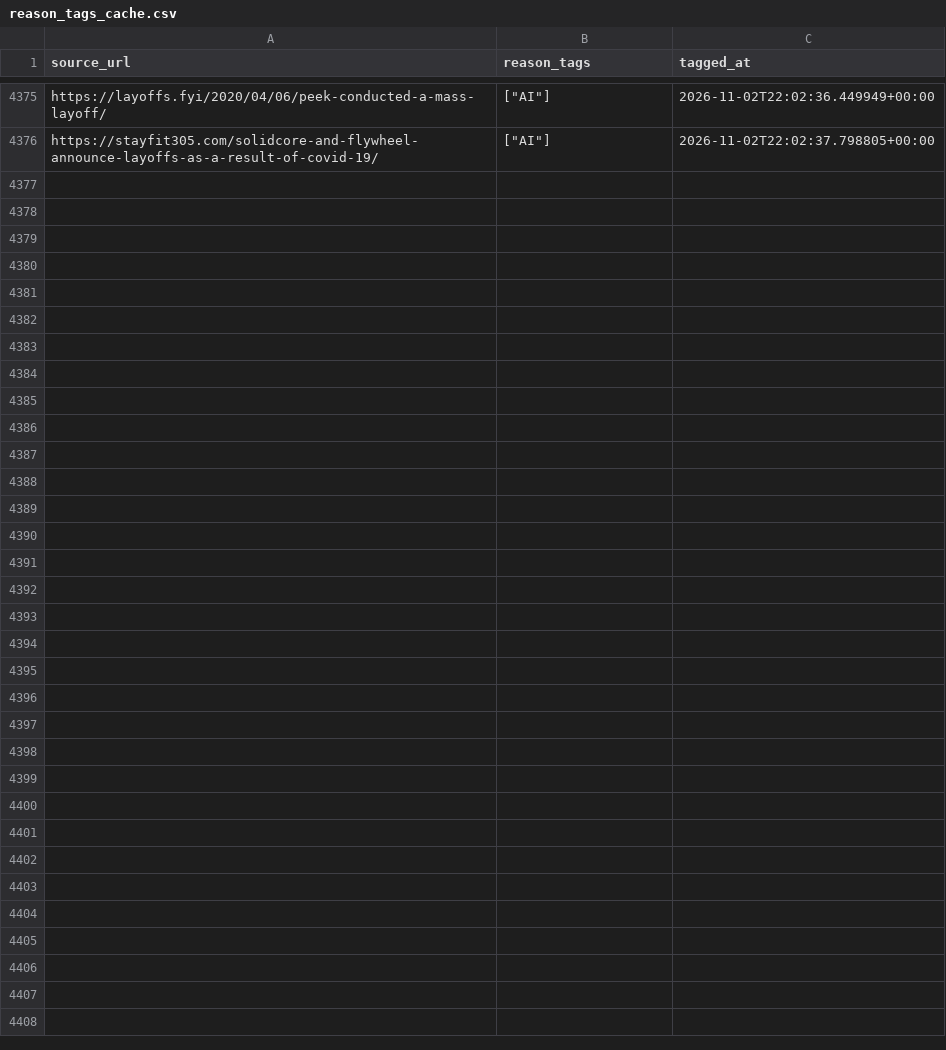
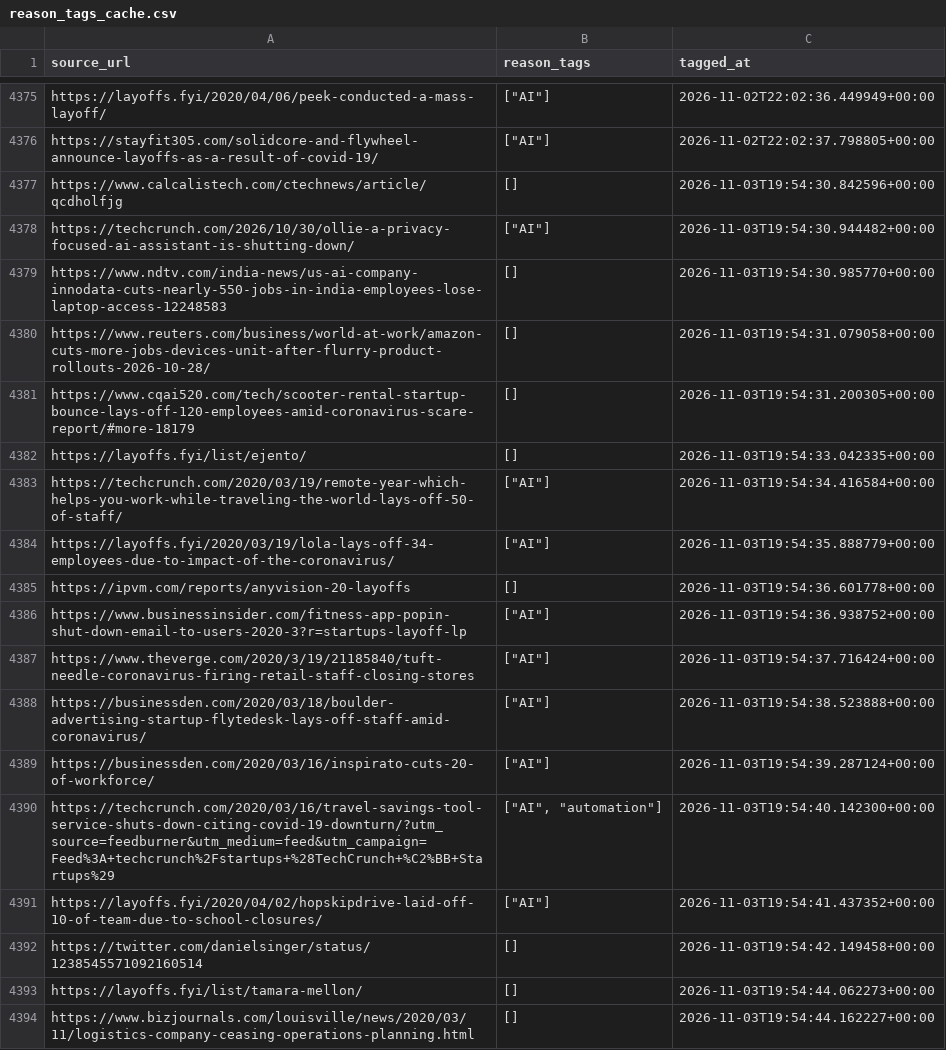
Before and after one commit to RutsDonda/Layoff-Analysis, a CSV file: data/cleaned/reason_tags_cache.csv, drawn as a sheet; only a part is shown, gaps mark what is left out.

```diff
--- a/data/cleaned/reason_tags_cache.csv
+++ b/data/cleaned/reason_tags_cache.csv
@@ -4376 +4376,19 @@ https://layoffs.fyi/2020/04/06/peek-conducted-a-mass-layoff/,"[""AI""]",2026-11-
 https://stayfit305.com/solidcore-and-flywheel-announce-layoffs-as-a-result-of-covid-19/,"[""AI""]",2026-11-02T22:02:37.798805+00:00
+https://www.calcalistech.com/ctechnews/article/qcdholfjg,[],2026-11-03T19:54:30.842596+00:00
+https://techcrunch.com/2026/10/30/ollie-a-privacy-focused-ai-assistant-is-shutting-down/,"[""AI""]",2026-11-03T19:54:30.944482+00:00
+https://www.ndtv.com/india-news/us-ai-company-innodata-cuts-nearly-550-jobs-in-india-employees-lose-laptop-access-12248583,[],2026-11-03T19:54:30.985770+00:00
+https://www.reuters.com/business/world-at-work/amazon-cuts-more-jobs-devices-unit-after-flurry-product-rollouts-2026-10-28/,[],2026-11-03T19:54:31.079058+00:00
+https://www.cqai520.com/tech/scooter-rental-startup-bounce-lays-off-120-employees-amid-coronavirus-scare-report/#more-18179,[],2026-11-03T19:54:31.200305+00:00
+https://layoffs.fyi/list/ejento/,[],2026-11-03T19:54:33.042335+00:00
+https://techcrunch.com/2020/03/19/remote-year-which-helps-you-work-while-traveling-the-world-lays-off-50-of-staff/,"[""AI""]",2026-11-03T19:54:34.416584+00:00
+https://layoffs.fyi/2020/03/19/lola-lays-off-34-employees-due-to-impact-of-the-coronavirus/,"[""AI""]",2026-11-03T19:54:35.888779+00:00
+https://ipvm.com/reports/anyvision-20-layoffs,[],2026-11-03T19:54:36.601778+00:00
+https://www.businessinsider.com/fitness-app-popin-shut-down-email-to-users-2020-3?r=startups-layoff-lp,"[""AI""]",2026-11-03T19:54:36.938752+00:00
+https://www.theverge.com/2020/3/19/21185840/tuft-needle-coronavirus-firing-retail-staff-closing-stores,"[""AI""]",2026-11-03T19:54:37.716424+00:00
+https://businessden.com/2020/03/18/boulder-advertising-startup-flytedesk-lays-off-staff-amid-coronavirus/,"[""AI""]",2026-11-03T19:54:38.523888+00:00
+https://businessden.com/2020/03/16/inspirato-cuts-20-of-workforce/,"[""AI""]",2026-11-03T19:54:39.287124+00:00
+https://techcrunch.com/2020/03/16/travel-savings-tool-service-shuts-down-citing-covid-19-downturn/?utm_source=feedburner&utm_medium=feed&utm_campaign=Feed%3A+techcrunch%2Fstartups+%28TechCrunch+%C2%BB+Startups%29,"[""AI"", ""automation""]",2026-11-03T19:54:40.142300+00:00
+https://layoffs.fyi/2020/04/02/hopskipdrive-laid-off-10-of-team-due-to-school-closures/,"[""AI""]",2026-11-03T19:54:41.437352+00:00
+https://twitter.com/danielsinger/status/1238545571092160514,[],2026-11-03T19:54:42.149458+00:00
+https://layoffs.fyi/list/tamara-mellon/,[],2026-11-03T19:54:44.062273+00:00
+https://www.bizjournals.com/louisville/news/2020/03/11/logistics-company-ceasing-operations-planning.html,[],2026-11-03T19:54:44.162227+00:00
```
Also changed, not shown: 3 other files.
